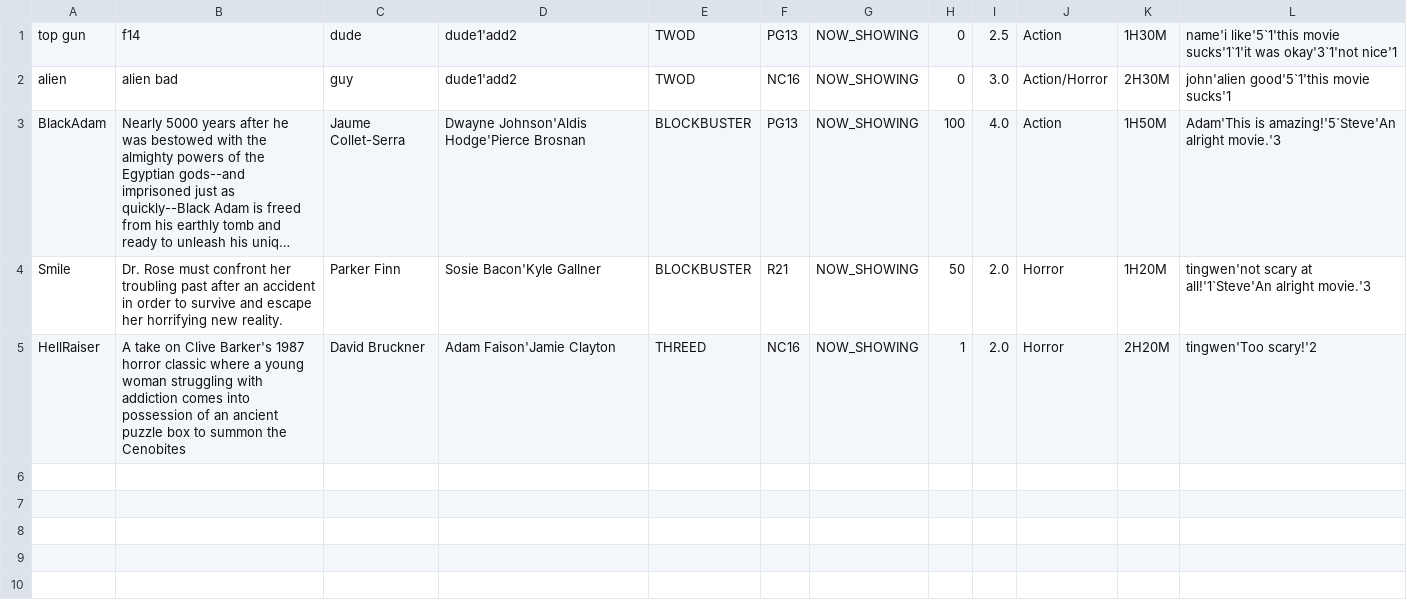
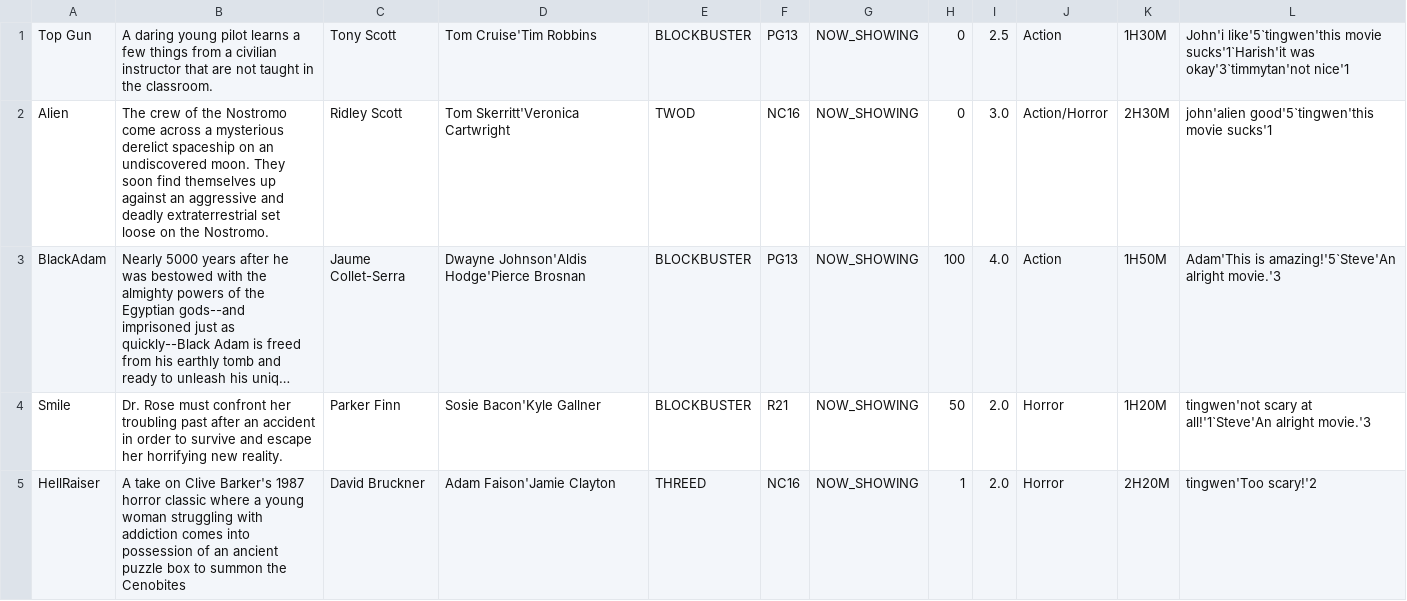
Before and after one commit to JULU909/SC2002-Project-MOBLIMA, a CSV file: Moblima/src/Data/movieInformation2.csv, drawn as a sheet; long unchanged cells end in …; the diff names each change by its address in the sheet, - before the commit and + after, or states it on an @@ line.

```diff
--- a/Moblima/src/Data/movieInformation2.csv
+++ b/Moblima/src/Data/movieInformation2.csv
-A1: top gun
+A1: Top Gun
-B1: f14
+B1: A daring young pilot learns a few things from a civilian instructor that are not taught in the classroom.
-C1: dude
+C1: Tony Scott
-D1: dude1'add2
+D1: Tom Cruise'Tim Robbins
-E1: TWOD
+E1: BLOCKBUSTER
-L1: name'i like'5`1'this movie sucks'1`1'it was okay'3`1'not nice'1
+L1: John'i like'5`tingwen'this movie sucks'1`Harish'it was okay'3`timmytan'not nice'1
-A2: alien
+A2: Alien
-B2: alien bad
+B2: The crew of the Nostromo come across a mysterious derelict spaceship on an undiscovered moon. They soon find themselves up against an aggressive and deadly extraterrestrial set loose on the Nostromo.
-C2: guy
+C2: Ridley Scott
-D2: dude1'add2
+D2: Tom Skerritt'Veronica Cartwright
-L2: john'alien good'5`1'this movie sucks'1
+L2: john'alien good'5`tingwen'this movie sucks'1
```
Also changed, not shown: Moblima/src/Data/Customers.csv, 4 other files.
